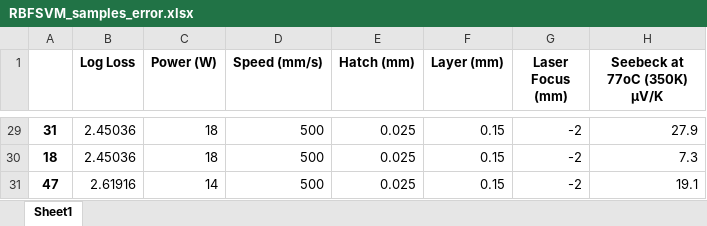
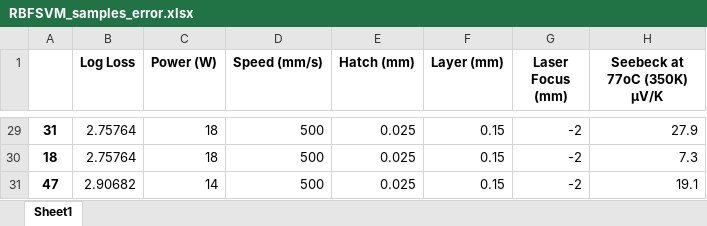
Before and after one commit to AmanuelF/DoE-Machine-Learning, an Excel workbook: Results/Errors/RBFSVM_samples_error.xlsx, sheet Sheet1, drawn as a sheet; only a part is shown, gaps mark what is left out; values as stored, in another font and other column widths than the file's, no borders; the diff covers the shown part only; the diff names each change by its address in the sheet, - before the commit and + after, or states it on an @@ line.

```diff
--- a/Results/Errors/RBFSVM_samples_error.xlsx (sheet Sheet1)
+++ b/Results/Errors/RBFSVM_samples_error.xlsx (sheet Sheet1)
-B29:B30 (Log Loss): 2.45036
+B29:B30 (Log Loss): 2.75764
-B31 (Log Loss): 2.61916
+B31 (Log Loss): 2.90682
```
Also changed, not shown: 27 edited cells elsewhere in this sheet, Results/Errors/AdaBoostRegressor_samples_error.xlsx, Results/Errors/BaggingRegressor_samples_error.xlsx, 49 other files.
